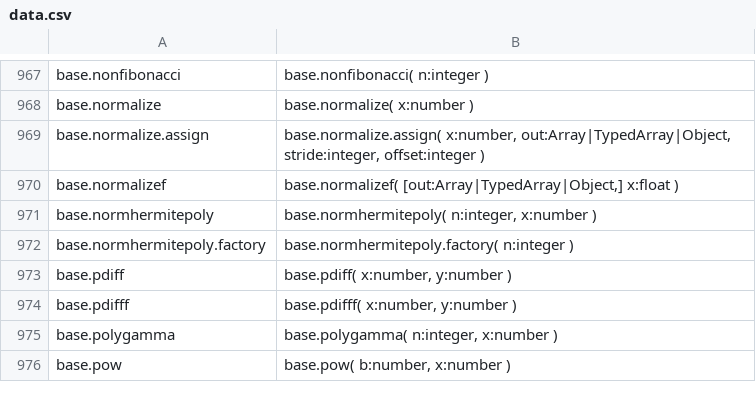
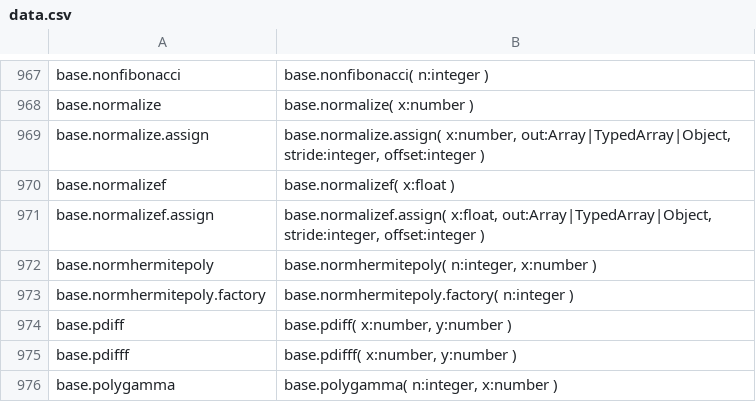
Before and after one commit to stdlib-js/repl, a CSV file: typed-signature/data/data.csv, drawn as a sheet; only a part is shown, gaps mark what is left out; the shorter side is filled out with more unchanged rows.

```diff
--- a/typed-signature/data/data.csv
+++ b/typed-signature/data/data.csv
@@ -969,3 +969,4 @@ base.normalize,"base.normalize( x:number )"
 base.normalize.assign,"base.normalize.assign( x:number, out:Array|TypedArray|Object, stride:integer, offset:integer )"
-base.normalizef,"base.normalizef( [out:Array|TypedArray|Object,] x:float )"
+base.normalizef,"base.normalizef( x:float )"
+base.normalizef.assign,"base.normalizef.assign( x:float, out:Array|TypedArray|Object, stride:integer, offset:integer )"
 base.normhermitepoly,"base.normhermitepoly( n:integer, x:number )"
```
Also changed, not shown: info/data/data.csv, signature/data/data.csv, 5 other files.
